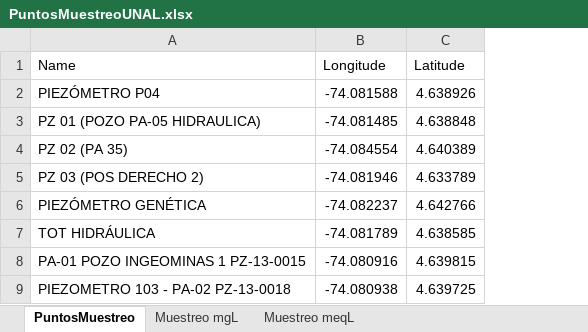
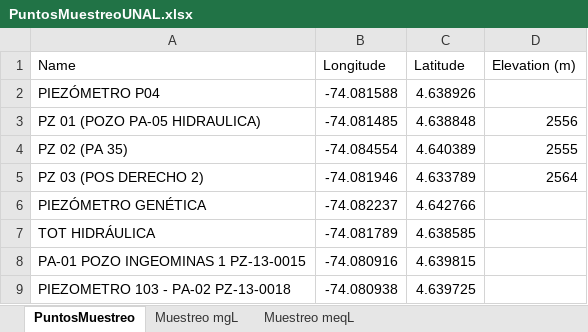
Before and after one commit to Peter24K2G/Curso, an Excel workbook: 1.Hidrogeoquímica/PuntosMuestreoUNAL.xlsx, sheet PuntosMuestreo, drawn as a sheet; values as stored, in another font and other column widths than the file's, no borders; the diff names each change by its address in the sheet, - before the commit and + after, or states it on an @@ line.

```diff
--- a/1.Hidrogeoquímica/PuntosMuestreoUNAL.xlsx (sheet PuntosMuestreo)
+++ b/1.Hidrogeoquímica/PuntosMuestreoUNAL.xlsx (sheet PuntosMuestreo)
+column D (Elevation (m)), rows 3-5: 2556 | 2555 | 2564
```
Also changed, not shown: 1 other file.
